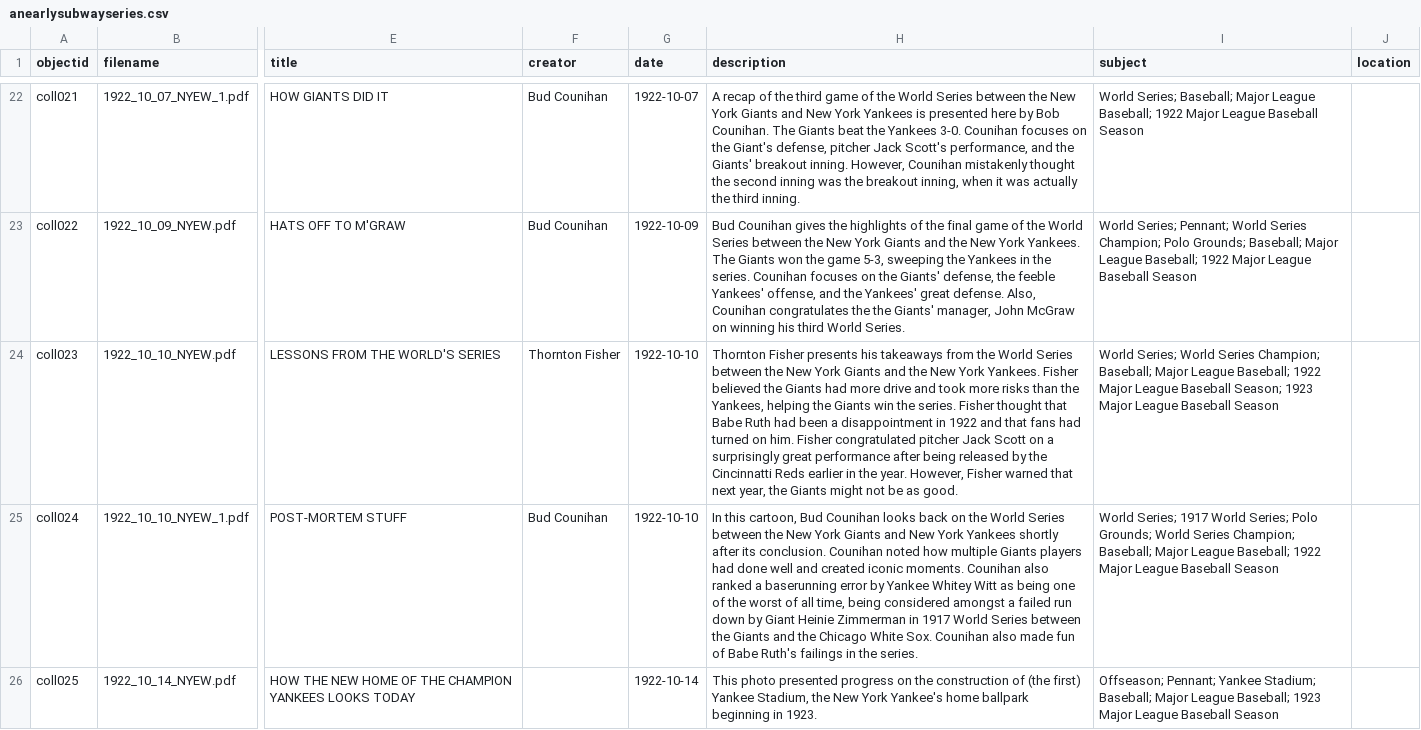
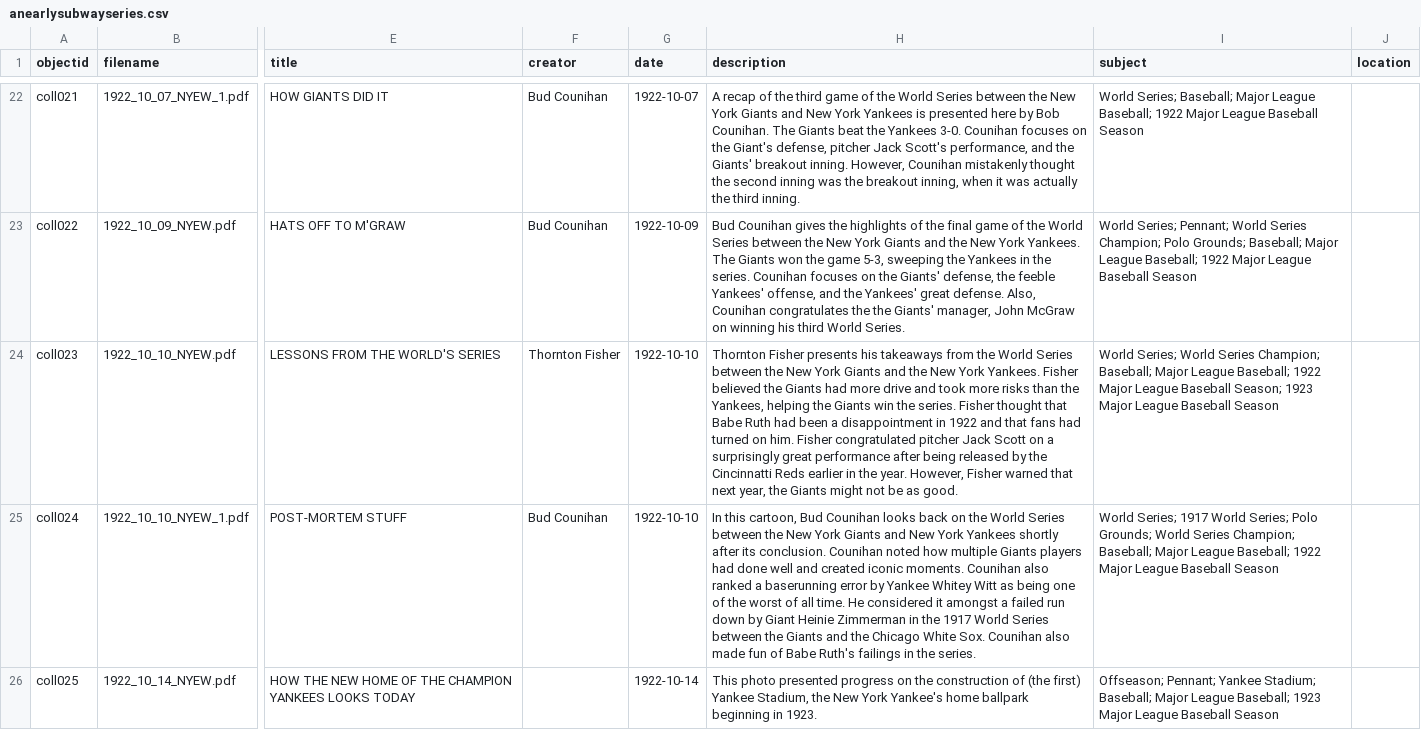
Before and after one commit to forscha/An-Early-Subway-Series, a CSV file: _data/anearlysubwayseries.csv, drawn as a sheet; only a part is shown, gaps mark what is left out; the diff names each change by its address in the sheet, - before the commit and + after, or states it on an @@ line.

Commit message:
Update anearlysubwayseries.csv

```diff
--- a/_data/anearlysubwayseries.csv
+++ b/_data/anearlysubwayseries.csv
-H25 (description): …of all time, being considered amongst a failed run down by Giant Heinie Zimmerman in 1917 World…
+H25 (description): …of all time. He considered it amongst a failed run down by Giant Heinie Zimmerman in the 1917 World…
```
